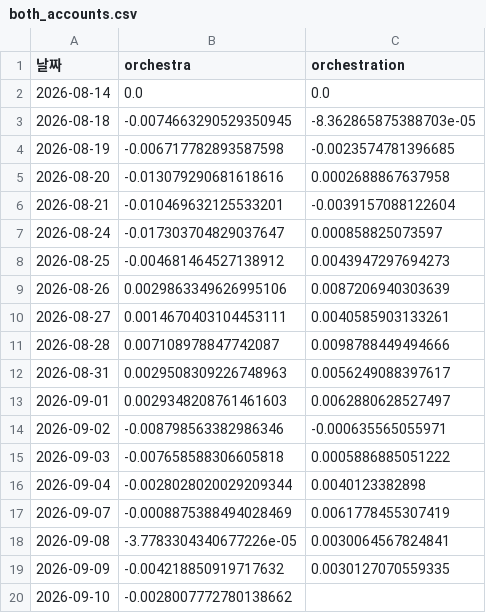
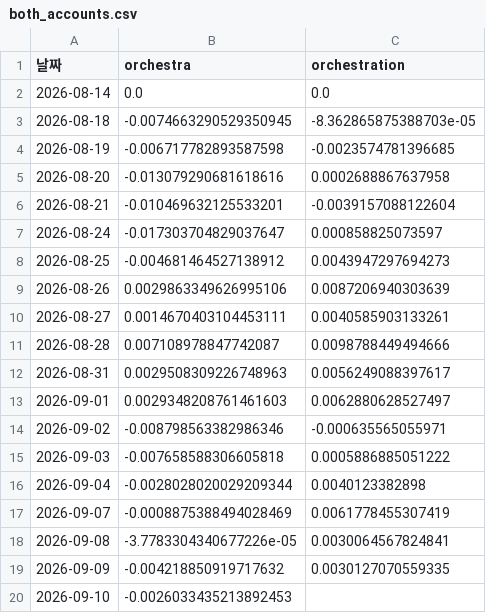
Before and after one commit to frel7022-png/Ochestration, a CSV file: both_accounts.csv, drawn as a sheet.

```diff
--- a/both_accounts.csv
+++ b/both_accounts.csv
@@ -19,2 +19,2 @@
 2026-09-09,-0.004218850919717632,0.0030127070559335
-2026-09-10,-0.0028007772780138662,
+2026-09-10,-0.0026033435213892453,
```
